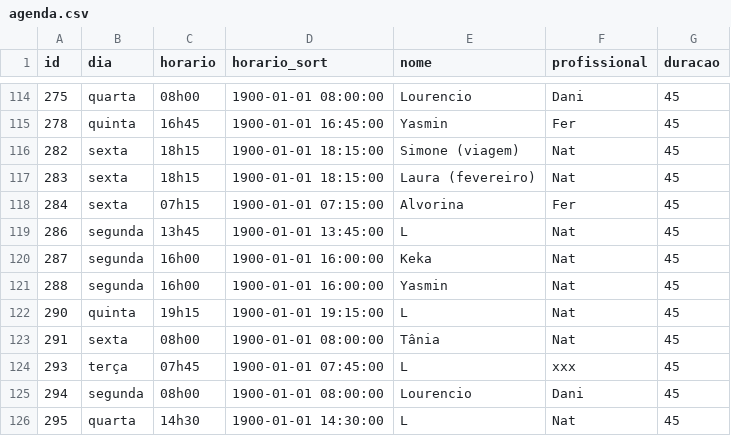
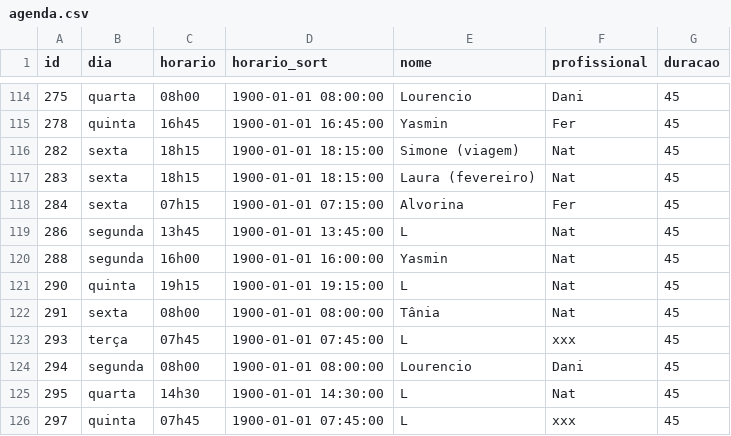
Before and after one commit to henriquepeixotodemorais-debug/estudio.fernanda.peixoto, a CSV file: data/agenda.csv, drawn as a sheet; only a part is shown, gaps mark what is left out; the shorter side is filled out with more unchanged rows.

Commit message:
Atualiza agenda.csv via Streamlit

```diff
--- a/data/agenda.csv
+++ b/data/agenda.csv
@@ -119,3 +119,2 @@ id,dia,horario,horario_sort,nome,profissional,duracao
 286,segunda,13h45,1900-01-01 13:45:00,L,Nat,45
-287,segunda,16h00,1900-01-01 16:00:00,Keka,Nat,45
 288,segunda,16h00,1900-01-01 16:00:00,Yasmin,Nat,45
```
